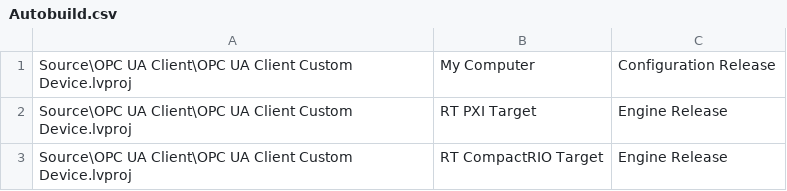
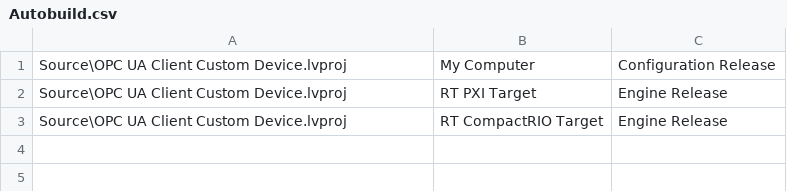
Before and after one commit to NIVeriStandAdd-Ons/OPC-UA-Client-Custom-Device, a CSV file: Autobuild.csv, drawn as a sheet.

```diff
--- a/Autobuild.csv
+++ b/Autobuild.csv
@@ -1,3 +1,3 @@
-Source\OPC UA Client\OPC UA Client Custom Device.lvproj	My Computer	Configuration Release
-Source\OPC UA Client\OPC UA Client Custom Device.lvproj	RT PXI Target	Engine Release
-Source\OPC UA Client\OPC UA Client Custom Device.lvproj	RT CompactRIO Target	Engine Release
+Source\OPC UA Client Custom Device.lvproj	My Computer	Configuration Release
+Source\OPC UA Client Custom Device.lvproj	RT PXI Target	Engine Release
+Source\OPC UA Client Custom Device.lvproj	RT CompactRIO Target	Engine Release
```
Also changed, not shown: 15 other files.
